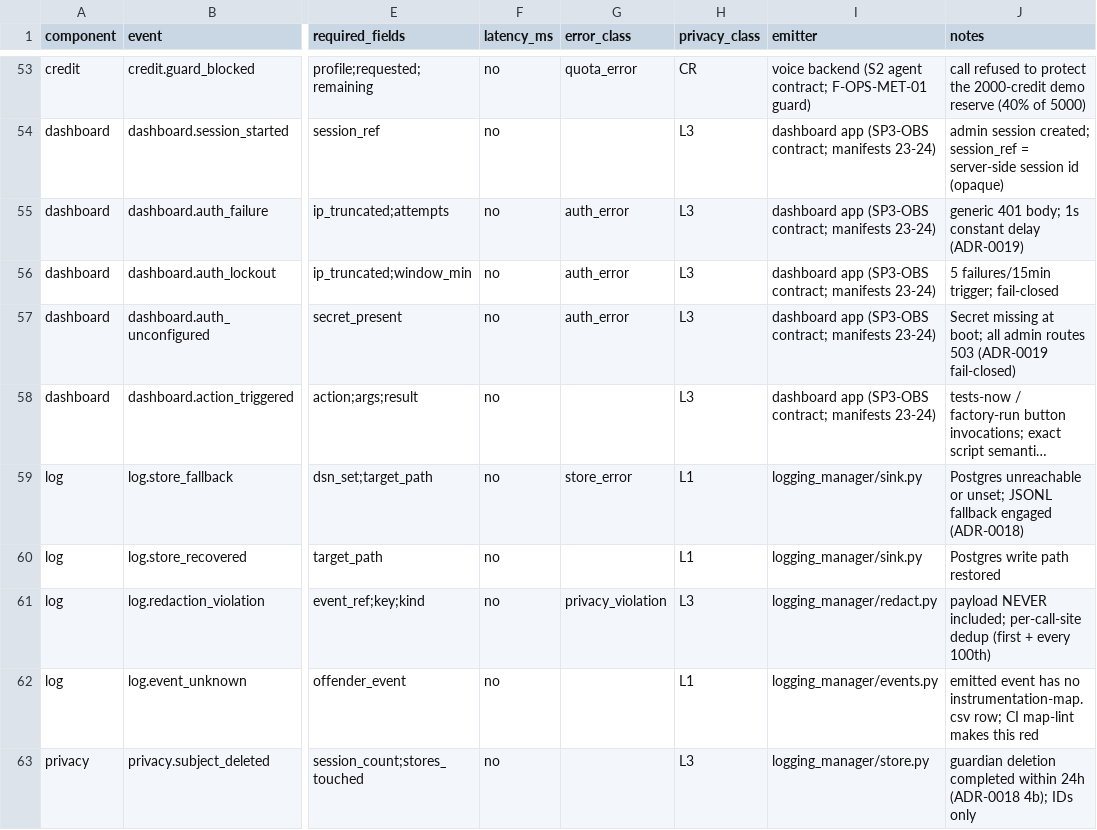
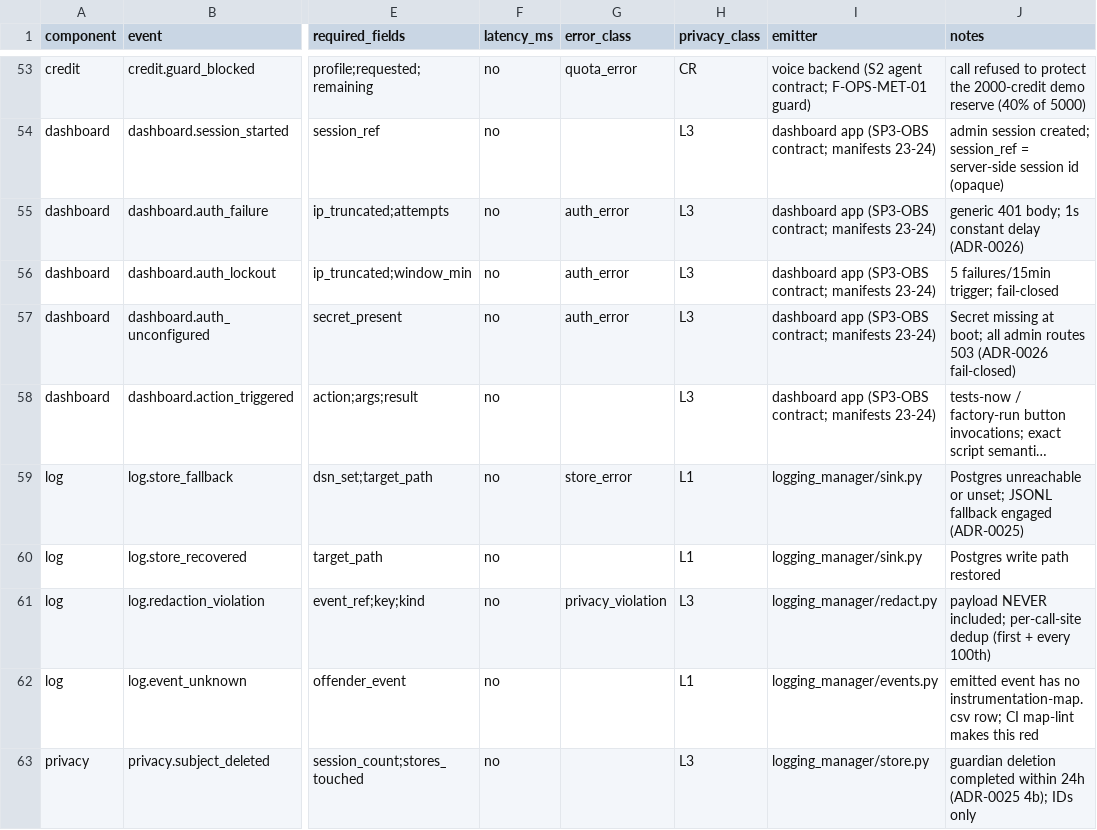
Before and after one commit to architgore050/zivon, a CSV file: docs/specs/observability/instrumentation-map.csv, drawn as a sheet; only a part is shown, gaps mark what is left out; long unchanged cells end in …; the diff names each change by its address in the sheet, - before the commit and + after, or states it on an @@ line.

Commit message:
docs(adr): renumber observability ADRs 0017-0019 to 0024-0026 (WS1 collision)
SP3 claimed 0017-0019 after SP1 (0017-0020) and SP2 (now 0021-0023). Obs becomes 0024-0026. Scoped to observability specs + renamed ADR files.

```diff
--- a/docs/specs/observability/instrumentation-map.csv
+++ b/docs/specs/observability/instrumentation-map.csv
-J55 (notes): …constant delay (ADR-0019)
+J55 (notes): …constant delay (ADR-0026)
-J57 (notes): …routes 503 (ADR-0019 fail-closed)
+J57 (notes): …routes 503 (ADR-0026 fail-closed)
-J59 (notes): …fallback engaged (ADR-0018)
+J59 (notes): …fallback engaged (ADR-0025)
-J63 (notes): …within 24h (ADR-0018 4b); IDs…
+J63 (notes): …within 24h (ADR-0025 4b); IDs…
```
Also changed, not shown: 8 other files.
